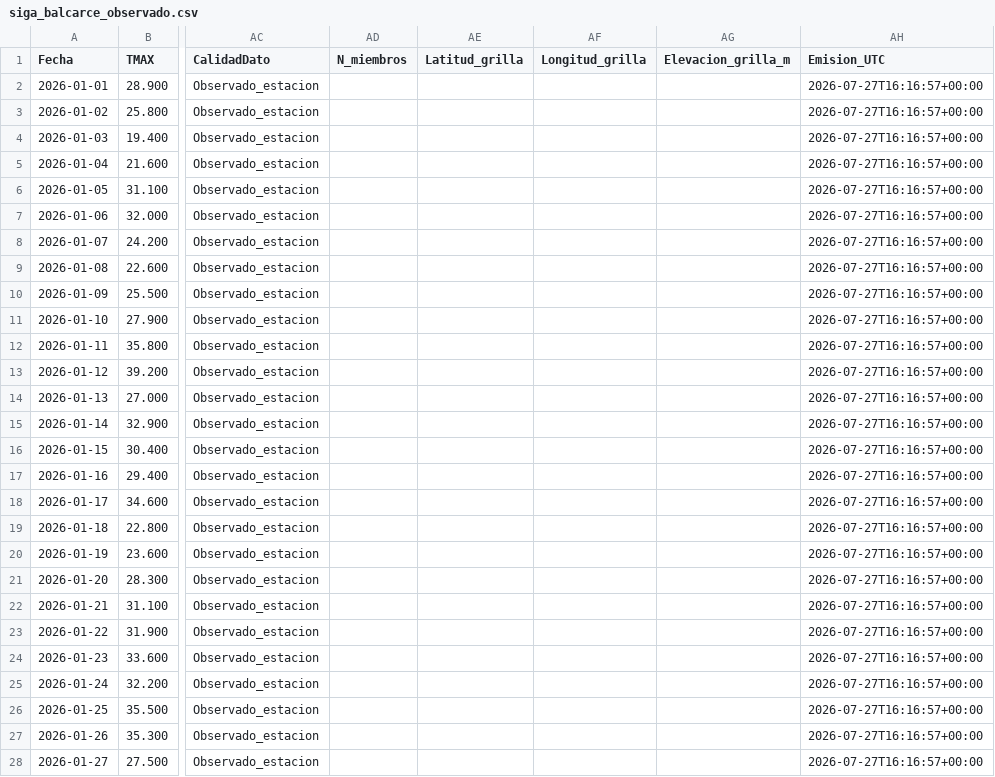
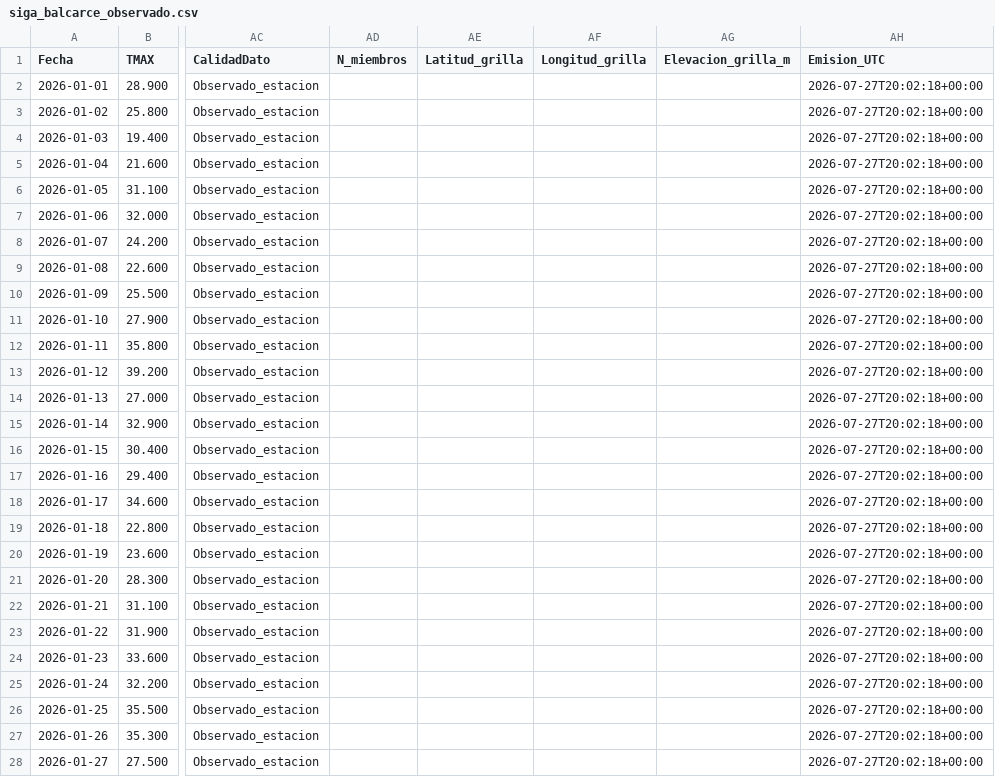
Before and after one commit to PREDWEEM/LOLIUM_BAL2026, a CSV file: data/siga_balcarce_observado.csv, drawn as a sheet; only a part is shown, gaps mark what is left out; the diff covers the shown part only; the diff names each change by its address in the sheet, - before the commit and + after, or states it on an @@ line.

```diff
--- a/data/siga_balcarce_observado.csv
+++ b/data/siga_balcarce_observado.csv
-AH2:AH28 (Emision_UTC): 2026-07-27T16:16:57+00:00
+AH2:AH28 (Emision_UTC): 2026-07-27T20:02:18+00:00
```
Also changed, not shown: 169 edited cells elsewhere in this file, meteo_daily.csv, 2 other files.
